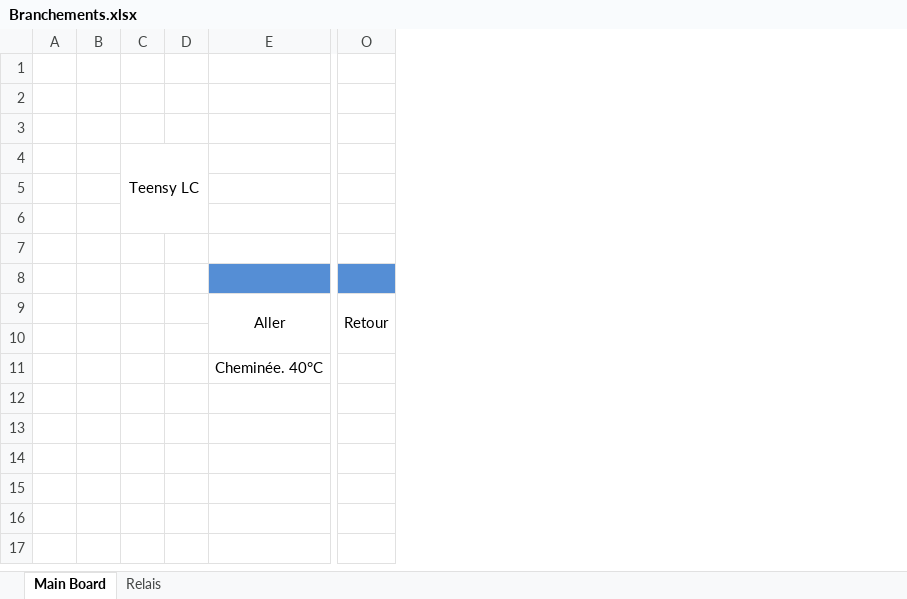
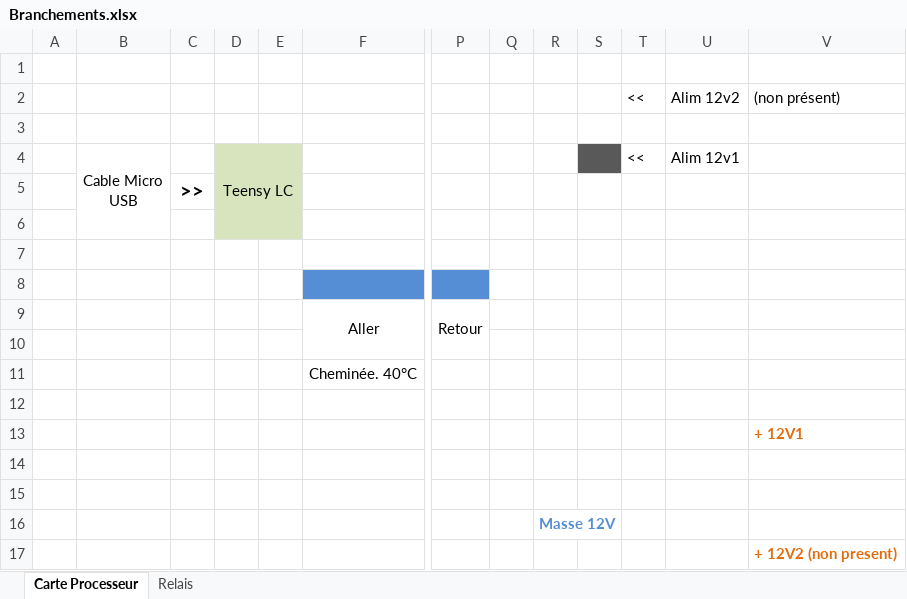
Before and after one commit to Enggmaug/VentilationLignade, an Excel workbook: Branchements.xlsx, sheet Carte Processeur, drawn as a sheet; only a part is shown, gaps mark what is left out; values as stored, in another font and other column widths than the file's, no borders; charts and pictures not drawn; removed rows and columns are numbered as before the commit, all else as after; rows hold the shown columns only; ↵ is a line break in a cell; the diff names each change by its address in the sheet, - before the commit and + after, or states it on an @@ line.

Commit message:
Mise à jour des branchements.

```diff
--- a/Branchements.xlsx (sheet Carte Processeur)
+++ b/Branchements.xlsx (sheet Carte Processeur)
-sheet tab: Main Board
+sheet tab: Carte Processeur
-column B, empty
+column B, row 4: Cable Micro ↵ USB
+column C, row 5: >>
+column Q, empty
+column R, empty
+column S, empty
+column T, rows 2-4: << |  | <<
+column U, rows 2-4: Alim 12v2 |  | Alim 12v1
+column V, row 2: (non présent)
-row 2: (empty)
+row 2:  |  |  |  |  |  |  |  |  |  | << | Alim 12v2 | (non présent)
-D4:E6 fill: none
+D4:E6 fill: #D7E4BD
+row 12: (empty)
+row 13:  |  |  |  |  |  |  |  |  |  |  |  | + 12V1
+row 14: (empty)
+row 15: (empty)
+row 16:  |  |  |  |  |  |  |  | Masse 12V
+row 17:  |  |  |  |  |  |  |  |  |  |  |  | + 12V2 (non present)
```
Also changed, not shown: sheet Relais, charts or pictures.
